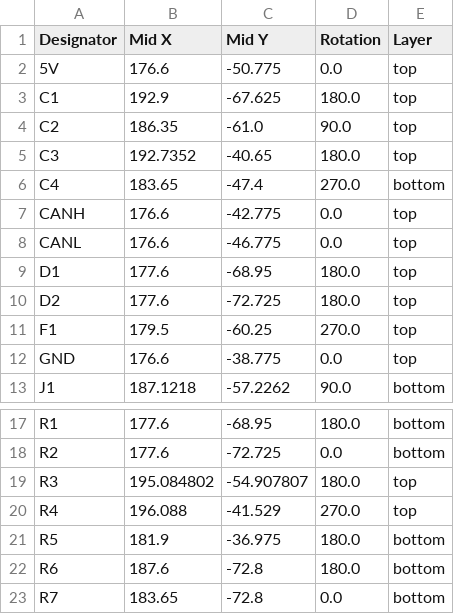
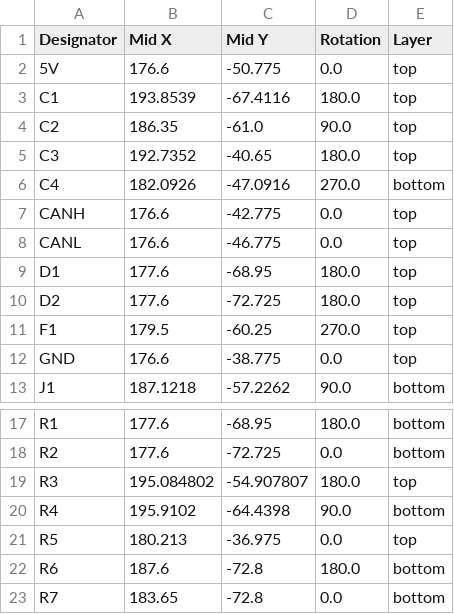
Before and after one commit to waterloo-rocketry/canhw, a CSV file: usbdbg/production/positions.csv, drawn as a sheet; only a part is shown, gaps mark what is left out.

```diff
--- a/usbdbg/production/positions.csv
+++ b/usbdbg/production/positions.csv
@@ -2,6 +2,6 @@
 5V,176.6,-50.775,0.0,top
-C1,192.9,-67.625,180.0,top
+C1,193.8539,-67.4116,180.0,top
 C2,186.35,-61.0,90.0,top
 C3,192.7352,-40.65,180.0,top
-C4,183.65,-47.4,270.0,bottom
+C4,182.0926,-47.0916,270.0,bottom
 CANH,176.6,-42.775,0.0,top
@@ -19,4 +19,4 @@ R2,177.6,-72.725,0.0,bottom
 R3,195.084802,-54.907807,180.0,top
-R4,196.088,-41.529,270.0,top
-R5,181.9,-36.975,180.0,bottom
+R4,195.9102,-64.4398,90.0,bottom
+R5,180.213,-36.975,0.0,top
 R6,187.6,-72.8,180.0,bottom
```
Also changed, not shown: 20 other files.
